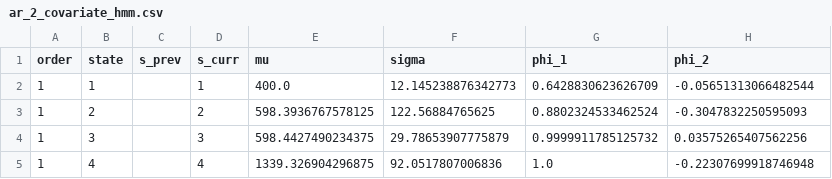
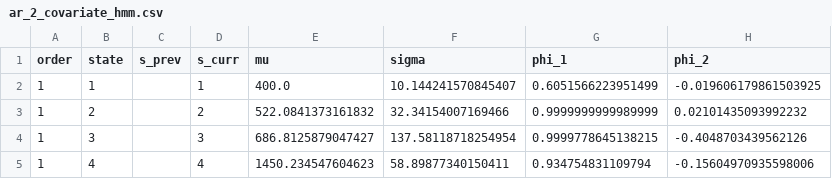
Before and after one commit to Maccen26/hmm-modelling, a CSV file: results/emission_params/b1/jans-split/ar_2_covariate_hmm.csv, drawn as a sheet.

```diff
--- a/results/emission_params/b1/jans-split/ar_2_covariate_hmm.csv
+++ b/results/emission_params/b1/jans-split/ar_2_covariate_hmm.csv
@@ -1,5 +1,5 @@
 order,state,s_prev,s_curr,mu,sigma,phi_1,phi_2
-1,1,,1,400.0,12.145238876342773,0.6428830623626709,-0.05651313066482544
-1,2,,2,598.3936767578125,122.56884765625,0.8802324533462524,-0.3047832250595093
-1,3,,3,598.4427490234375,29.78653907775879,0.9999911785125732,0.03575265407562256
-1,4,,4,1339.326904296875,92.0517807006836,1.0,-0.22307699918746948
+1,1,,1,400.0,10.144241570845407,0.6051566223951499,-0.019606179861503925
+1,2,,2,522.0841373161832,32.34154007169466,0.9999999999989999,0.02101435093992232
+1,3,,3,686.8125879047427,137.58118718254954,0.9999778645138215,-0.4048703439562126
+1,4,,4,1450.234547604623,58.89877340150411,0.934754831109794,-0.15604970935598006
```
Also changed, not shown: results/emission_params/b1/jans-split/ar_2_second_order_hmm.csv, results/emission_params/b1/jans-split/ar_hmm.csv, 41 other files.
